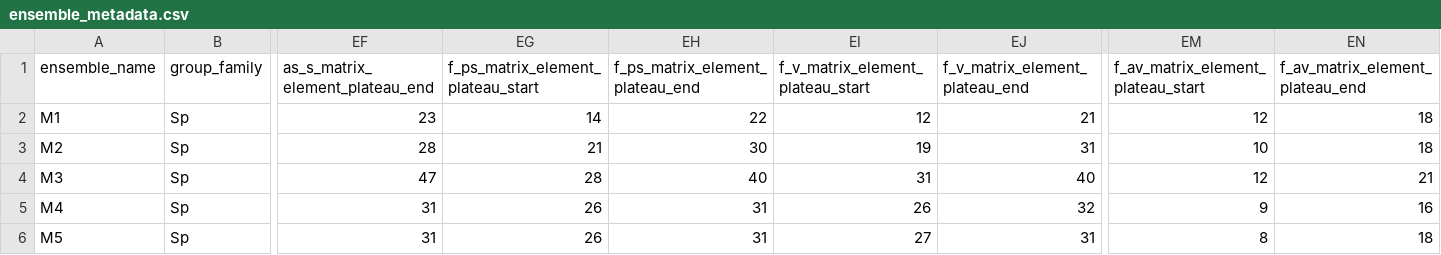
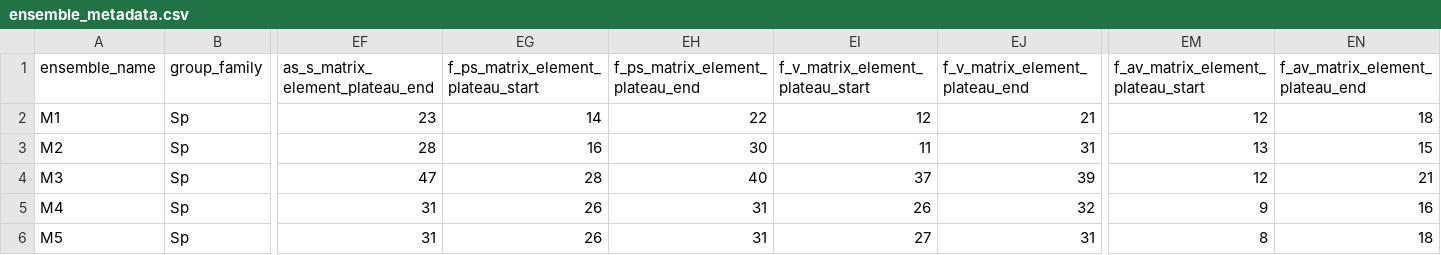
Before and after one commit to telos-collaboration/spectral_density_CB_mesons_2025, a CSV file: plateaus/metadata/ensemble_metadata.csv, drawn as a sheet; only a part is shown, gaps mark what is left out; the diff names each change by its address in the sheet, - before the commit and + after, or states it on an @@ line.

Commit message:
Fix metadata plateaus

```diff
--- a/plateaus/metadata/ensemble_metadata.csv
+++ b/plateaus/metadata/ensemble_metadata.csv
-EG3: 21
+EG3: 16
-EI3 (f_v_matrix_element_plateau_start): 19
+EI3 (f_v_matrix_element_plateau_start): 11
-EM3: 10
+EM3: 13
-EN3 (f_av_matrix_element_plateau_end): 18
+EN3 (f_av_matrix_element_plateau_end): 15
-EI4 (f_v_matrix_element_plateau_start): 31
+EI4 (f_v_matrix_element_plateau_start): 37
-EJ4 (f_v_matrix_element_plateau_end): 40
+EJ4 (f_v_matrix_element_plateau_end): 39
```
Also changed, not shown: 1 other file.
